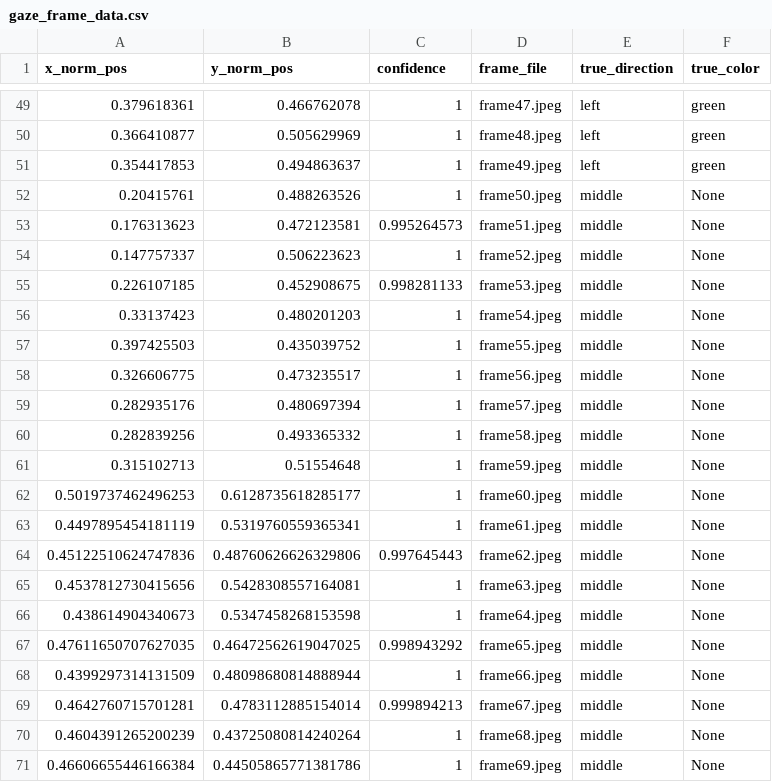
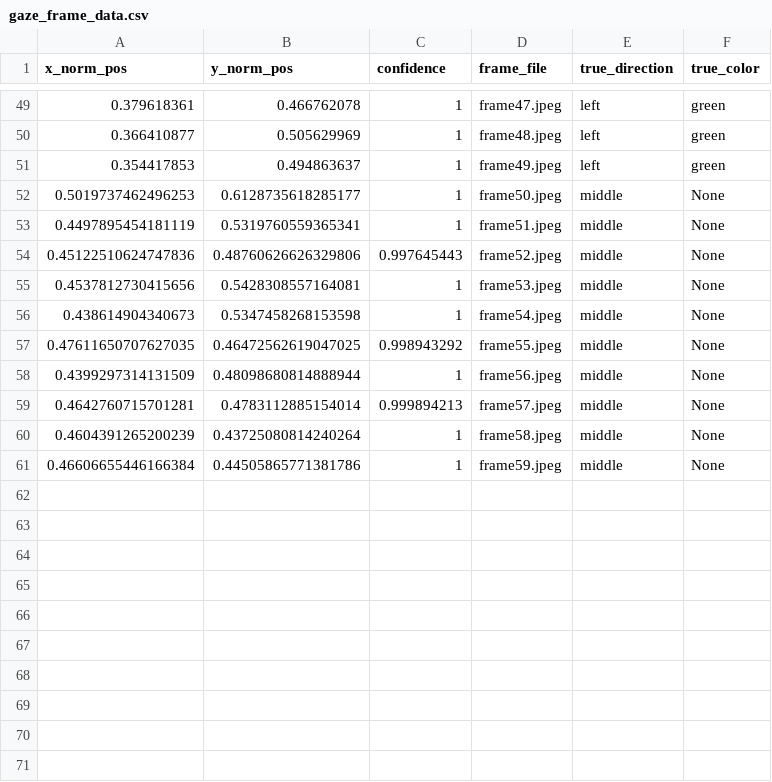
Before and after one commit to EyeoT/MachineLearning, a CSV file: test_data/gaze_frame_data.csv, drawn as a sheet; only a part is shown, gaps mark what is left out.

Commit message:
Deleted old looking middle data

```diff
--- a/test_data/gaze_frame_data.csv
+++ b/test_data/gaze_frame_data.csv
@@ -51,21 +51,11 @@ x_norm_pos,y_norm_pos,confidence,frame_file,true_direction,true_color
 0.354417853,0.494863637,1,frame49.jpeg,left,green
-0.20415761,0.488263526,1,frame50.jpeg,middle,None
-0.176313623,0.472123581,0.995264573,frame51.jpeg,middle,None
-0.147757337,0.506223623,1,frame52.jpeg,middle,None
-0.226107185,0.452908675,0.998281133,frame53.jpeg,middle,None
-0.33137423,0.480201203,1,frame54.jpeg,middle,None
-0.397425503,0.435039752,1,frame55.jpeg,middle,None
-0.326606775,0.473235517,1,frame56.jpeg,middle,None
-0.282935176,0.480697394,1,frame57.jpeg,middle,None
-0.282839256,0.493365332,1,frame58.jpeg,middle,None
-0.315102713,0.51554648,1,frame59.jpeg,middle,None
-0.5019737462496253,0.6128735618285177,1,frame60.jpeg,middle,None
-0.4497895454181119,0.5319760559365341,1,frame61.jpeg,middle,None
-0.45122510624747836,0.48760626626329806,0.997645443,frame62.jpeg,middle,None
-0.4537812730415656,0.5428308557164081,1,frame63.jpeg,middle,None
-0.438614904340673,0.5347458268153598,1,frame64.jpeg,middle,None
-0.47611650707627035,0.46472562619047025,0.998943292,frame65.jpeg,middle,None
-0.4399297314131509,0.48098680814888944,1,frame66.jpeg,middle,None
-0.4642760715701281,0.4783112885154014,0.999894213,frame67.jpeg,middle,None
-0.4604391265200239,0.43725080814240264,1,frame68.jpeg,middle,None
-0.46606655446166384,0.44505865771381786,1,frame69.jpeg,middle,None
+0.5019737462496253,0.6128735618285177,1,frame50.jpeg,middle,None
+0.4497895454181119,0.5319760559365341,1,frame51.jpeg,middle,None
+0.45122510624747836,0.48760626626329806,0.997645443,frame52.jpeg,middle,None
+0.4537812730415656,0.5428308557164081,1,frame53.jpeg,middle,None
+0.438614904340673,0.5347458268153598,1,frame54.jpeg,middle,None
+0.47611650707627035,0.46472562619047025,0.998943292,frame55.jpeg,middle,None
+0.4399297314131509,0.48098680814888944,1,frame56.jpeg,middle,None
+0.4642760715701281,0.4783112885154014,0.999894213,frame57.jpeg,middle,None
+0.4604391265200239,0.43725080814240264,1,frame58.jpeg,middle,None
+0.46606655446166384,0.44505865771381786,1,frame59.jpeg,middle,None
```
Also changed, not shown: 10 other files.
